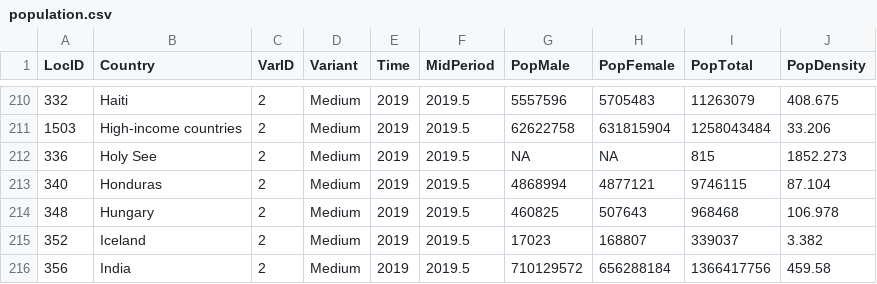
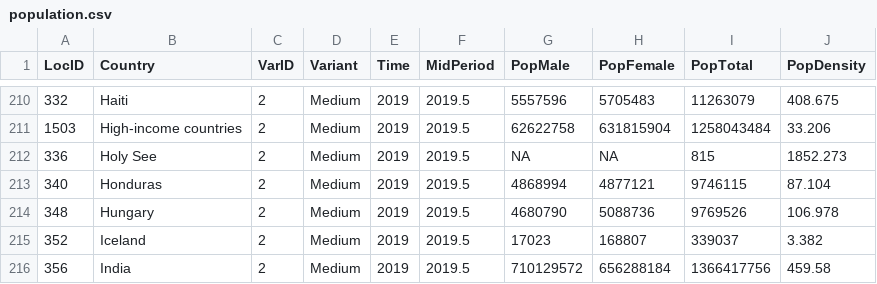
Before and after one commit to SergioJuanes/coviddataspain, a CSV file: population.csv, drawn as a sheet; only a part is shown, gaps mark what is left out.

Commit message:
Update population.csv

```diff
--- a/population.csv
+++ b/population.csv
@@ -213,3 +213,3 @@ LocID,Country,VarID,Variant,Time,MidPeriod,PopMale,PopFemale,PopTotal,PopDensity
 340,Honduras,2,Medium,2019,2019.5,4868994,4877121,9746115,87.104
-348,Hungary,2,Medium,2019,2019.5,460825,507643,968468,106.978
+348,Hungary,2,Medium,2019,2019.5,4680790,5088736,9769526,106.978
 352,Iceland,2,Medium,2019,2019.5,17023,168807,339037,3.382
```
